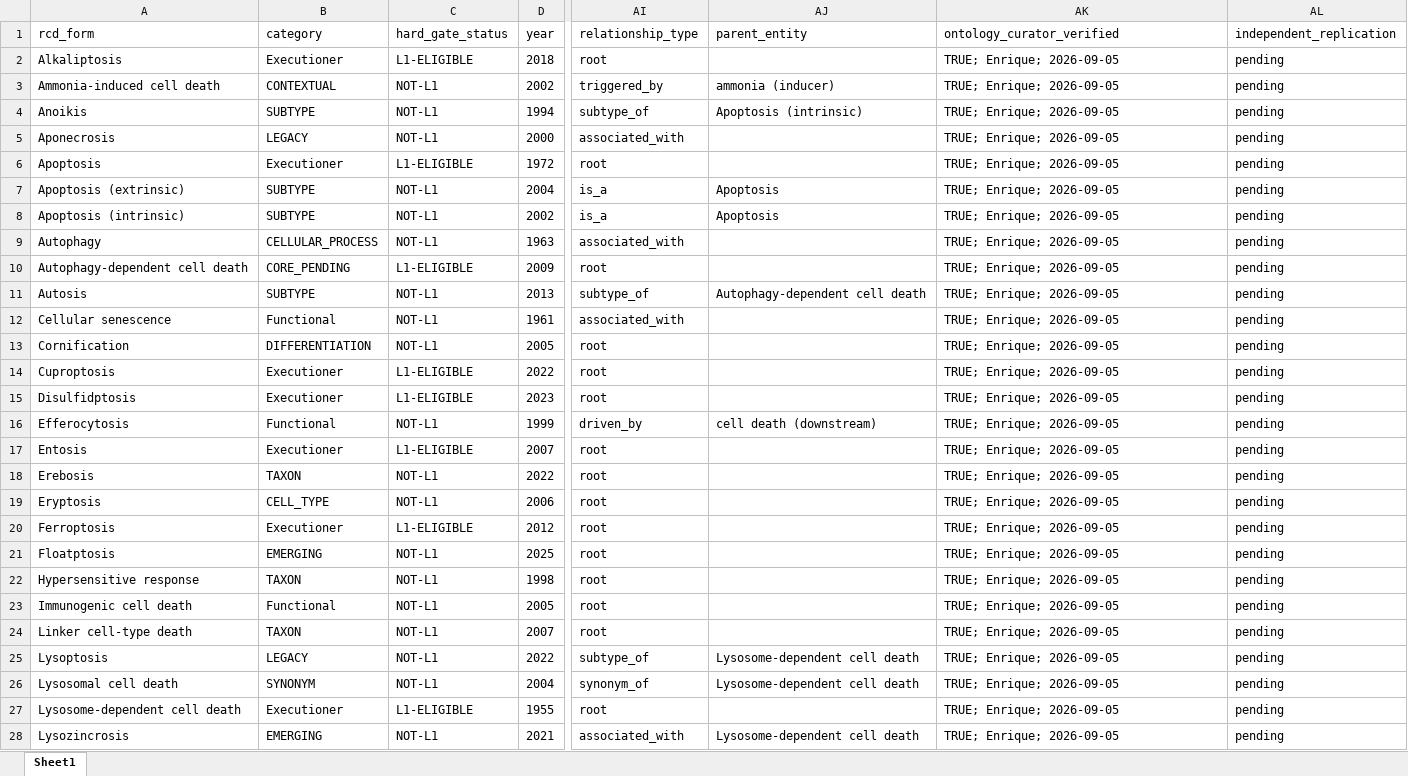
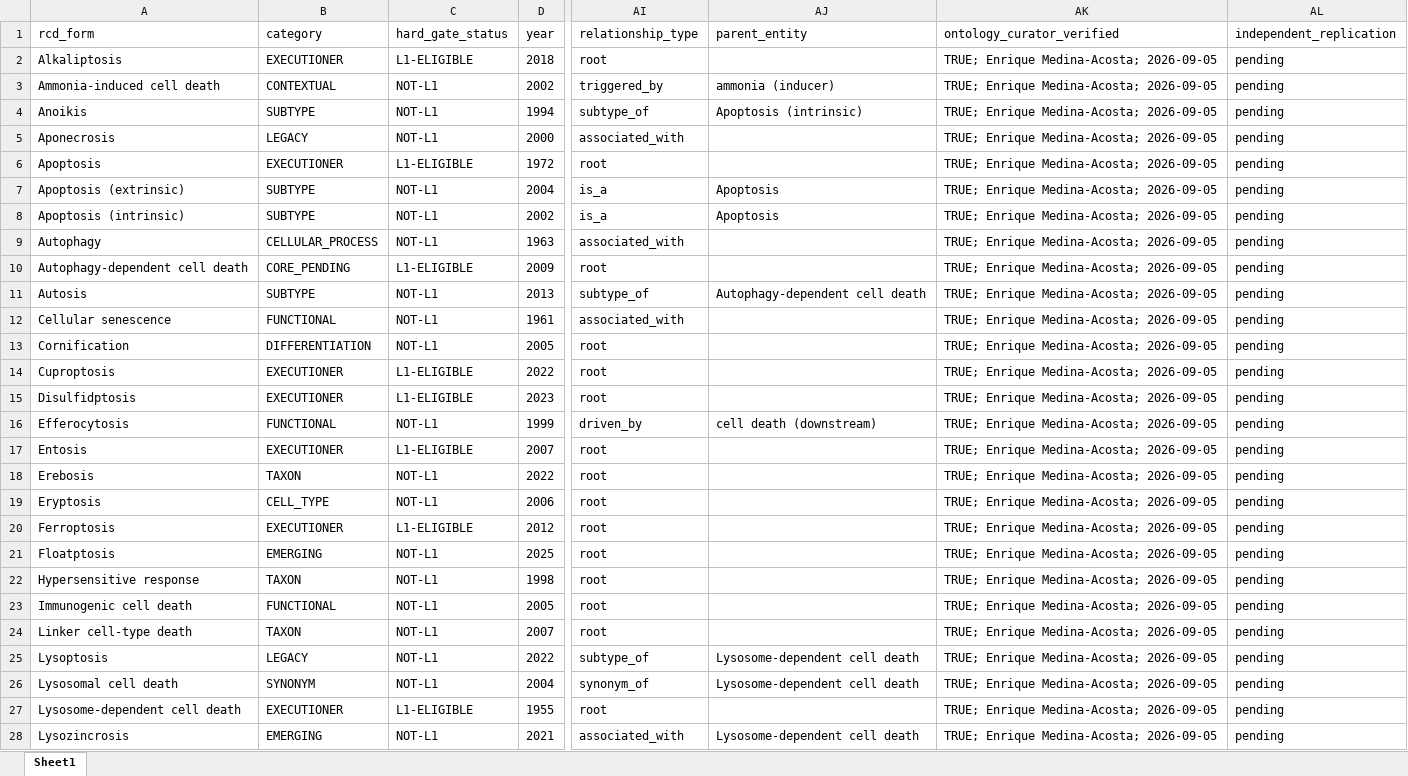
Before and after one commit to BioCancerInformatics/RCDome, an Excel workbook: data/RCDome_Decoder_53.xlsx, sheet Sheet1, drawn as a sheet; only a part is shown, gaps mark what is left out; values as stored, in another font and other column widths than the file's, no borders; the diff covers the shown part only; the diff names each change by its address in the sheet, - before the commit and + after, or states it on an @@ line.

```diff
--- a/data/RCDome_Decoder_53.xlsx (sheet Sheet1)
+++ b/data/RCDome_Decoder_53.xlsx (sheet Sheet1)
-B2 (category): Executioner
+B2 (category): EXECUTIONER
-AK2:AK28 (ontology_curator_verified): TRUE; Enrique; 2026-09-05
+AK2:AK28 (ontology_curator_verified): TRUE; Enrique Medina-Acosta; 2026-09-05
-B6 (category): Executioner
+B6 (category): EXECUTIONER
-B12 (category): Functional
+B12 (category): FUNCTIONAL
-B14:B15 (category): Executioner
+B14:B15 (category): EXECUTIONER
-B16 (category): Functional
+B16 (category): FUNCTIONAL
-B17 (category): Executioner
+B17 (category): EXECUTIONER
-B20 (category): Executioner
+B20 (category): EXECUTIONER
-B23 (category): Functional
+B23 (category): FUNCTIONAL
-B27 (category): Executioner
+B27 (category): EXECUTIONER
```
Also changed, not shown: 36 edited cells elsewhere in this sheet, docs/decoder/RCDome_Decoder_53.xlsx, 3 other files.
